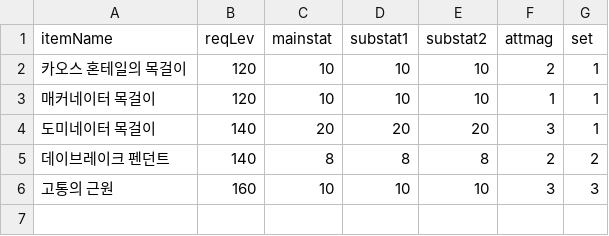
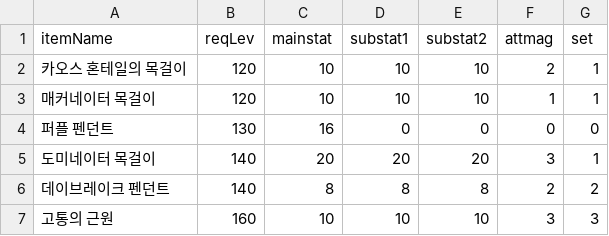
Before and after one commit to Revlis1353/RebootSpecCalc, a CSV file: src/main/resources/csv/4.csv, drawn as a sheet; the diff names each change by its address in the sheet, - before the commit and + after, or states it on an @@ line.

```diff
--- a/src/main/resources/csv/4.csv
+++ b/src/main/resources/csv/4.csv
+row 4: 퍼플 펜던트 | 130 | 16 | 0 | 0 | 0 | 0
```
Also changed, not shown: 15 other files.
